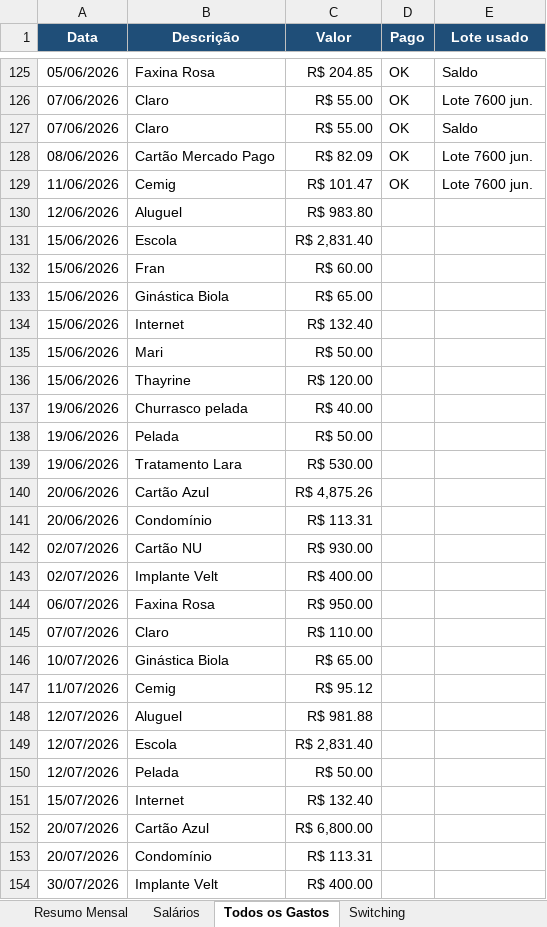
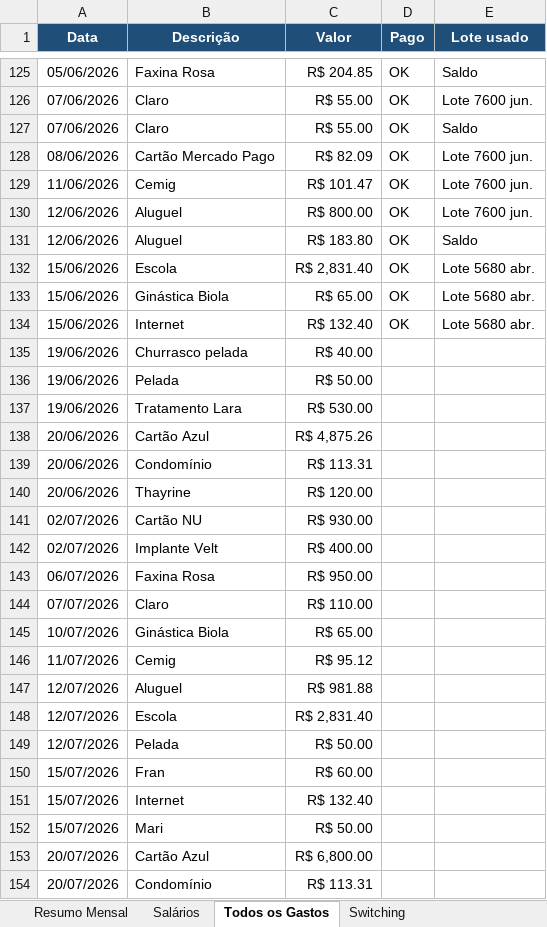
Before and after one commit to WevertonGomesCosta/payment-investment-allocation, an Excel workbook: dados/dados_financeiros.xlsx, sheet Todos os Gastos, drawn as a sheet; only a part is shown, gaps mark what is left out; the shorter side is filled out with more unchanged rows; values as stored, in another font and other column widths than the file's, no borders; charts and pictures not drawn; removed rows and columns are numbered as before the commit, all else as after; the diff names each change by its address in the sheet, - before the commit and + after, or states it on an @@ line.

Commit message:
Atualiza dados operacionais e cache BCB para 2026-06-15

```diff
--- a/dados/dados_financeiros.xlsx (sheet Todos os Gastos)
+++ b/dados/dados_financeiros.xlsx (sheet Todos os Gastos)
+row 130: 12/06/2026 | Aluguel | R$ 800.00 | OK | Lote 7600 jun.
-C131 (Valor): R$ 983.80
+C131 (Valor): R$ 183.80
-D131:D132 (Pago): (empty)
+D131:D132 (Pago): OK
-E131 (Lote usado): (empty)
+E131 (Lote usado): Saldo
-E132 (Lote usado): (empty)
+E132 (Lote usado): Lote 5680 abr.
-row 132: 15/06/2026 | Fran | R$ 60.00
-D133:D134 (Pago): (empty)
+D133:D134 (Pago): OK
-E133:E134 (Lote usado): (empty)
+E133:E134 (Lote usado): Lote 5680 abr.
-row 135: 15/06/2026 | Mari | R$ 50.00
-row 136: 15/06/2026 | Thayrine | R$ 120.00
+row 140: 20/06/2026 | Thayrine | R$ 120.00
+row 150: 15/07/2026 | Fran | R$ 60.00
+row 152: 15/07/2026 | Mari | R$ 50.00
```
Also changed, not shown: sheet Resumo Mensal, charts or pictures, 1 other file.
